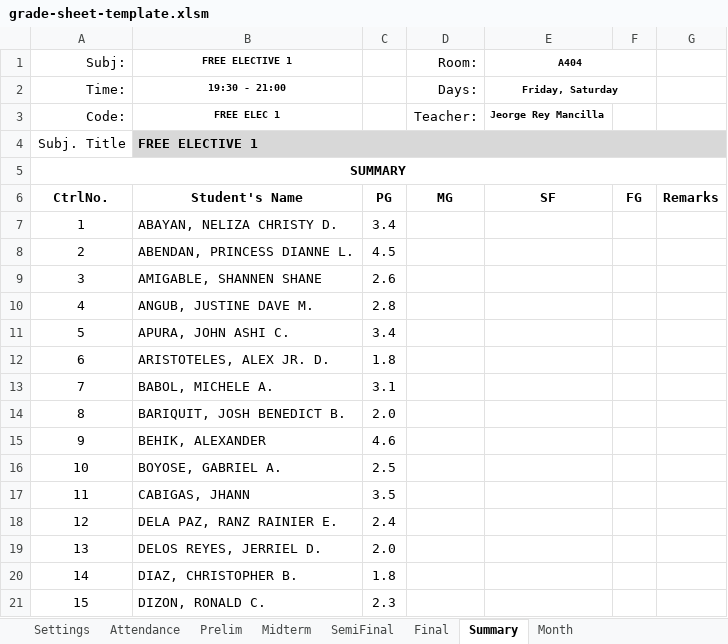
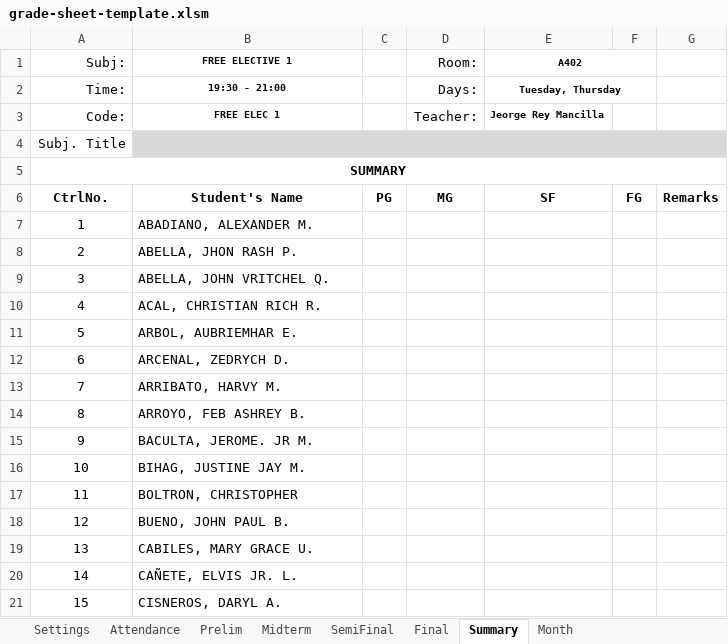
Before and after one commit to Antz1803/Presenzio, an Excel workbook: public/grade-sheet-template.xlsm, sheet Summary, drawn as a sheet; only a part is shown; values as stored, in another font and other column widths than the file's, no borders; conditional formats not drawn; the diff covers the shown part only; the diff names each change by its address in the sheet, - before the commit and + after, or states it on an @@ line.

```diff
--- a/public/grade-sheet-template.xlsm (sheet Summary)
+++ b/public/grade-sheet-template.xlsm (sheet Summary)
-E1: A404
+E1: A402
-E2 (A402): Friday, Saturday
+E2 (A402): Tuesday, Thursday
-B4 (FREE ELECTIVE 1): FREE ELECTIVE 1
+B4 (FREE ELECTIVE 1): (empty)
-B7 (FREE ELECTIVE 1): ABAYAN, NELIZA CHRISTY D.
+B7 (FREE ELECTIVE 1): ABADIANO, ALEXANDER M.
-C7: 3.4
+C7: (empty)
-B8 (FREE ELECTIVE 1): ABENDAN, PRINCESS DIANNE L.
+B8 (FREE ELECTIVE 1): ABELLA, JHON RASH P.
-C8: 4.5
+C8: (empty)
-B9 (FREE ELECTIVE 1): AMIGABLE, SHANNEN SHANE
+B9 (FREE ELECTIVE 1): ABELLA, JOHN VRITCHEL Q.
-C9: 2.6
+C9: (empty)
-B10 (FREE ELECTIVE 1): ANGUB, JUSTINE DAVE M.
+B10 (FREE ELECTIVE 1): ACAL, CHRISTIAN RICH R.
-C10: 2.8
+C10: (empty)
-B11 (FREE ELECTIVE 1): APURA, JOHN ASHI C.
+B11 (FREE ELECTIVE 1): ARBOL, AUBRIEMHAR E.
-C11: 3.4
+C11: (empty)
-B12 (FREE ELECTIVE 1): ARISTOTELES, ALEX JR. D.
+B12 (FREE ELECTIVE 1): ARCENAL, ZEDRYCH D.
-C12: 1.8
+C12: (empty)
-B13 (FREE ELECTIVE 1): BABOL, MICHELE A.
+B13 (FREE ELECTIVE 1): ARRIBATO, HARVY M.
-C13: 3.1
+C13: (empty)
-B14 (FREE ELECTIVE 1): BARIQUIT, JOSH BENEDICT B.
+B14 (FREE ELECTIVE 1): ARROYO, FEB ASHREY B.
-C14: 2.0
+C14: (empty)
-B15 (FREE ELECTIVE 1): BEHIK, ALEXANDER
+B15 (FREE ELECTIVE 1): BACULTA, JEROME. JR M.
-C15: 4.6
+C15: (empty)
-B16 (FREE ELECTIVE 1): BOYOSE, GABRIEL A.
+B16 (FREE ELECTIVE 1): BIHAG, JUSTINE JAY M.
-C16: 2.5
+C16: (empty)
-B17 (FREE ELECTIVE 1): CABIGAS, JHANN
+B17 (FREE ELECTIVE 1): BOLTRON, CHRISTOPHER
-C17: 3.5
+C17: (empty)
-B18 (FREE ELECTIVE 1): DELA PAZ, RANZ RAINIER E.
+B18 (FREE ELECTIVE 1): BUENO, JOHN PAUL B.
-C18: 2.4
+C18: (empty)
-B19 (FREE ELECTIVE 1): DELOS REYES, JERRIEL D.
+B19 (FREE ELECTIVE 1): CABILES, MARY GRACE U.
-C19: 2.0
+C19: (empty)
-B20 (FREE ELECTIVE 1): DIAZ, CHRISTOPHER B.
+B20 (FREE ELECTIVE 1): CAÑETE, ELVIS JR. L.
-C20: 1.8
+C20: (empty)
-B21 (FREE ELECTIVE 1): DIZON, RONALD C.
+B21 (FREE ELECTIVE 1): CISNEROS, DARYL A.
-C21: 2.3
+C21: (empty)
```
Also changed, not shown: 1 added row, 1 removed row and 96 edited cells elsewhere in this sheet, sheet Attendance, sheet Prelim, sheet Midterm, sheet SemiFinal, sheet Final, sheet Month, 1 more sheet, formulas that keep their value, 16 other files.
